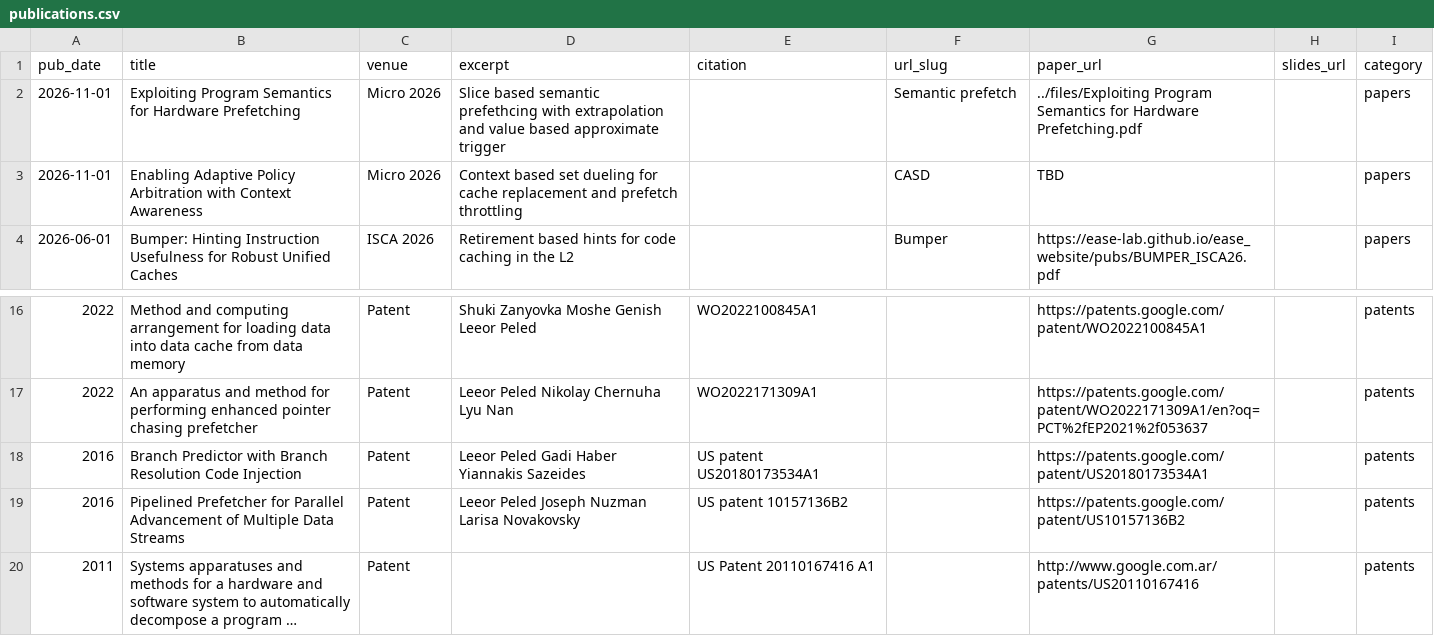
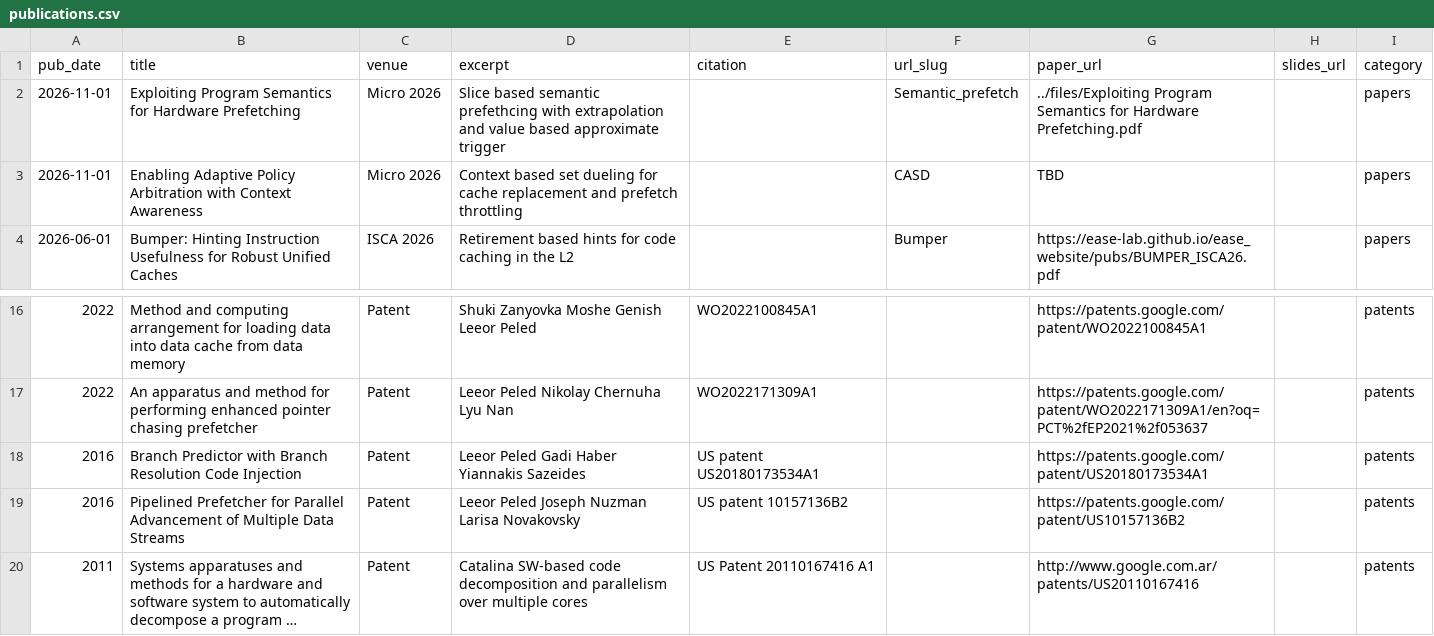
Before and after one commit to leeorp/leeorp.github.io, a CSV file: markdown_generator/publications.csv, drawn as a sheet; only a part is shown, gaps mark what is left out; long unchanged cells end in …; the diff names each change by its address in the sheet, - before the commit and + after, or states it on an @@ line.

Commit message:
Update publications.csv

```diff
--- a/markdown_generator/publications.csv
+++ b/markdown_generator/publications.csv
-F2 (url_slug): Semantic prefetch
+F2 (url_slug): Semantic_prefetch
-D20 (excerpt): (empty)
+D20 (excerpt): Catalina SW-based code decomposition and parallelism over multiple cores
```
